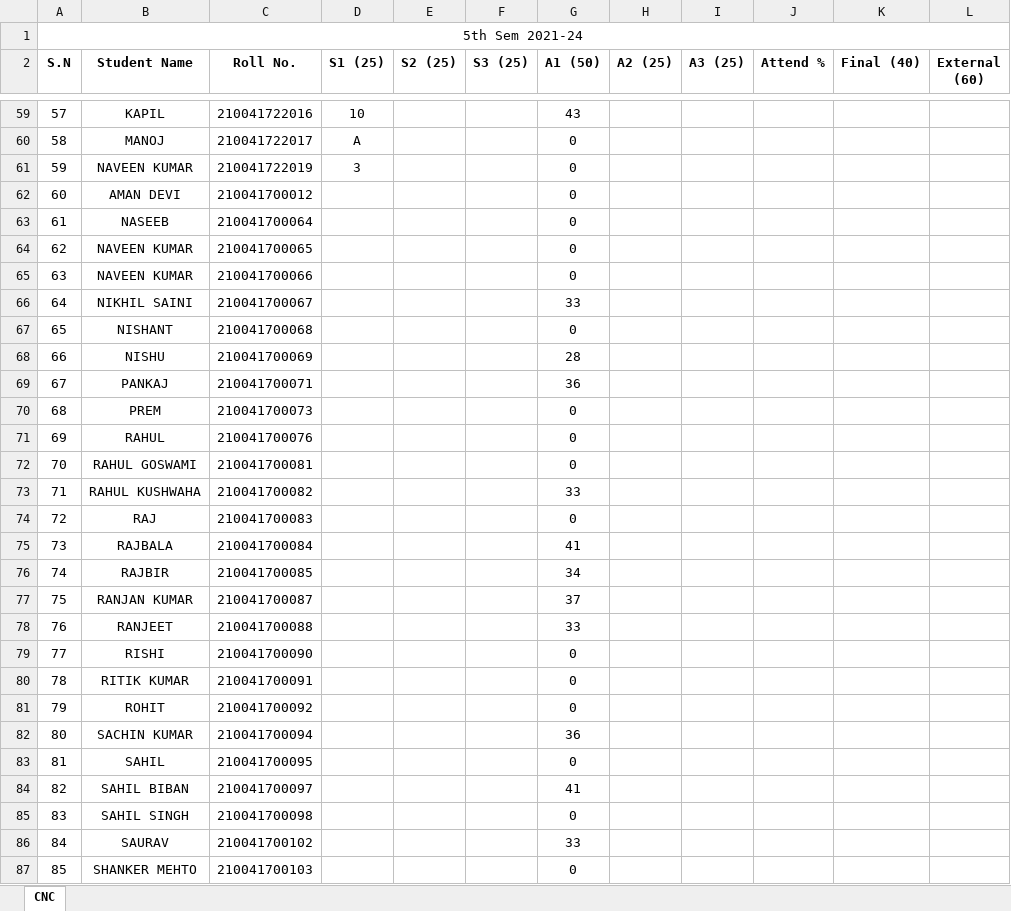
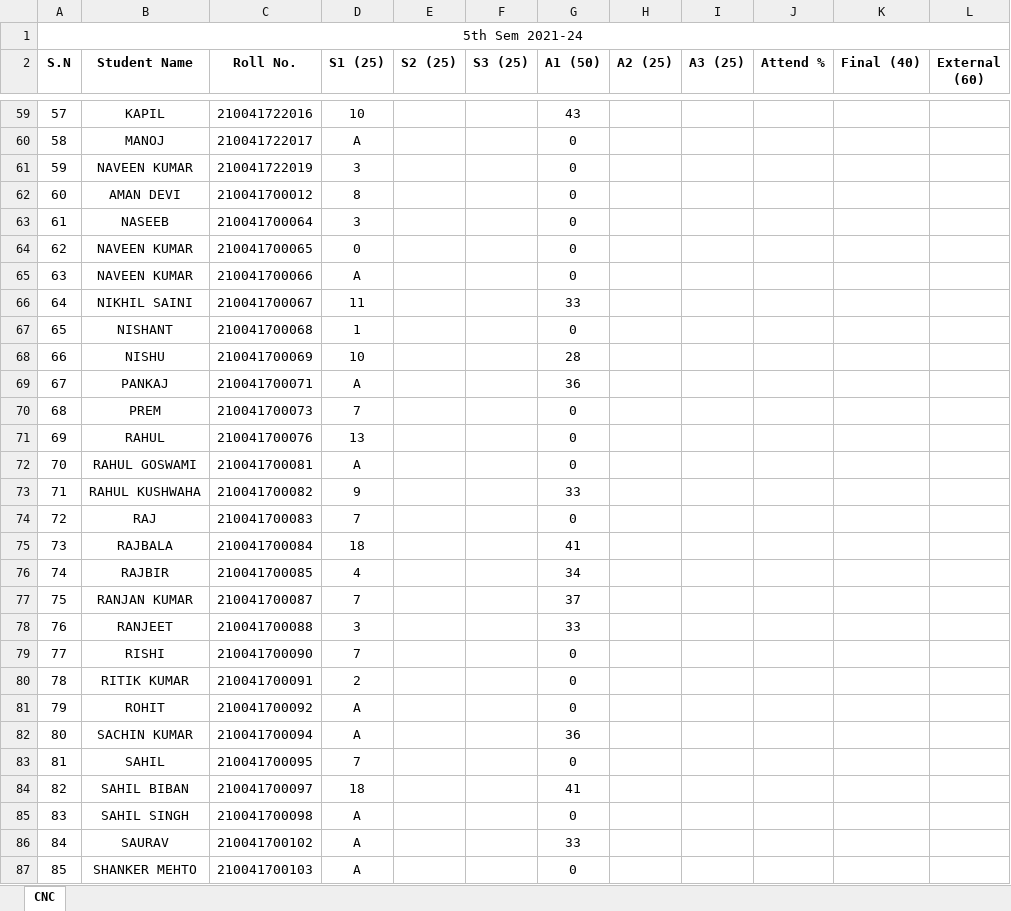
Before and after one commit to mechanicalcodingthunder/MechanicalCodingThunder.github.io, an Excel workbook: Upload/5th sem.xlsx, sheet CNC, drawn as a sheet; only a part is shown, gaps mark what is left out; values as stored, in another font and other column widths than the file's, no borders; the diff covers the shown part only; the diff names each change by its address in the sheet, - before the commit and + after, or states it on an @@ line.

Commit message:
Update 5th sem.xlsx

```diff
--- a/Upload/5th sem.xlsx (sheet CNC)
+++ b/Upload/5th sem.xlsx (sheet CNC)
-D62 (S1 (25)): (empty)
+D62 (S1 (25)): 8
-D63 (S1 (25)): (empty)
+D63 (S1 (25)): 3
-D64 (S1 (25)): (empty)
+D64 (S1 (25)): 0
-D65 (S1 (25)): (empty)
+D65 (S1 (25)): A
-D66 (S1 (25)): (empty)
+D66 (S1 (25)): 11
-D67 (S1 (25)): (empty)
+D67 (S1 (25)): 1
-D68 (S1 (25)): (empty)
+D68 (S1 (25)): 10
-D69 (S1 (25)): (empty)
+D69 (S1 (25)): A
-D70 (S1 (25)): (empty)
+D70 (S1 (25)): 7
-D71 (S1 (25)): (empty)
+D71 (S1 (25)): 13
-D72 (S1 (25)): (empty)
+D72 (S1 (25)): A
-D73 (S1 (25)): (empty)
+D73 (S1 (25)): 9
-D74 (S1 (25)): (empty)
+D74 (S1 (25)): 7
-D75 (S1 (25)): (empty)
+D75 (S1 (25)): 18
-D76 (S1 (25)): (empty)
+D76 (S1 (25)): 4
-D77 (S1 (25)): (empty)
+D77 (S1 (25)): 7
-D78 (S1 (25)): (empty)
+D78 (S1 (25)): 3
-D79 (S1 (25)): (empty)
+D79 (S1 (25)): 7
-D80 (S1 (25)): (empty)
+D80 (S1 (25)): 2
-D81:D82 (S1 (25)): (empty)
+D81:D82 (S1 (25)): A
-D83 (S1 (25)): (empty)
+D83 (S1 (25)): 7
-D84 (S1 (25)): (empty)
+D84 (S1 (25)): 18
-D85:D87 (S1 (25)): (empty)
+D85:D87 (S1 (25)): A
```
Also changed, not shown: 32 edited cells elsewhere in this sheet.
